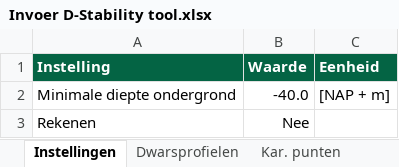
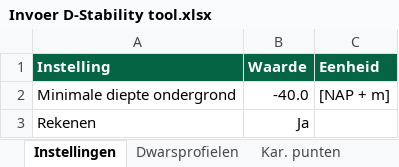
Before and after one commit to scheldestromen/BOLuS, an Excel workbook: input_handler/Invoer D-Stability tool.xlsx, sheet Instellingen, drawn as a sheet; values as stored, in another font and other column widths than the file's, no borders; the diff names each change by its address in the sheet, - before the commit and + after, or states it on an @@ line.

```diff
--- a/input_handler/Invoer D-Stability tool.xlsx (sheet Instellingen)
+++ b/input_handler/Invoer D-Stability tool.xlsx (sheet Instellingen)
-B3 (Waarde): Nee
+B3 (Waarde): Ja
```
Also changed, not shown: 3 other files.
